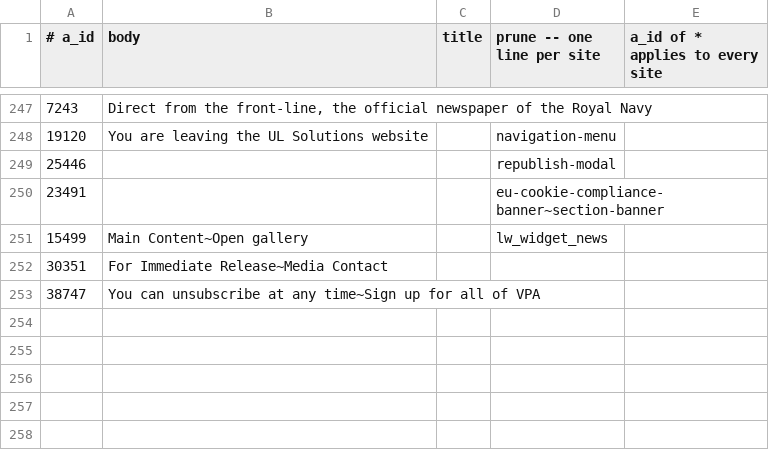
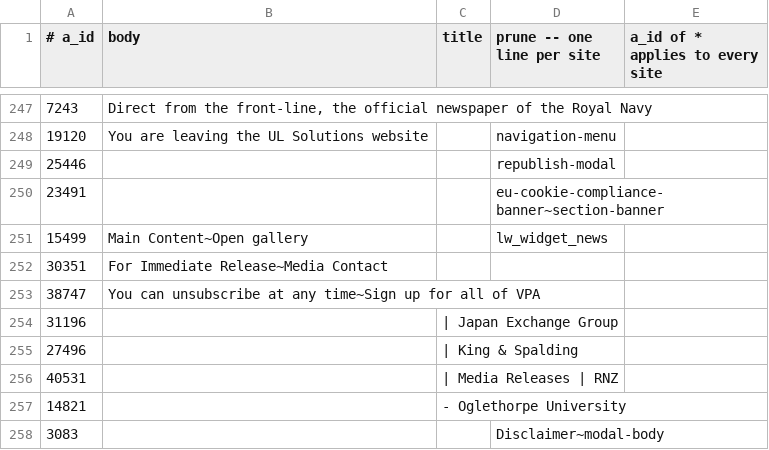
Before and after one commit to Cam-Hak/scrapeV3.2, a CSV file: strip.csv, drawn as a sheet; only a part is shown, gaps mark what is left out.

```diff
--- a/strip.csv
+++ b/strip.csv
@@ -253 +253,6 @@
 38747,You can unsubscribe at any time~Sign up for all of VPA,,
+31196,,| Japan Exchange Group,
+27496,,| King & Spalding,
+40531,,| Media Releases | RNZ,
+14821,,- Oglethorpe University,
+3083,,,Disclaimer~modal-body
```
Also changed, not shown: test-sites.csv, 2 other files.
